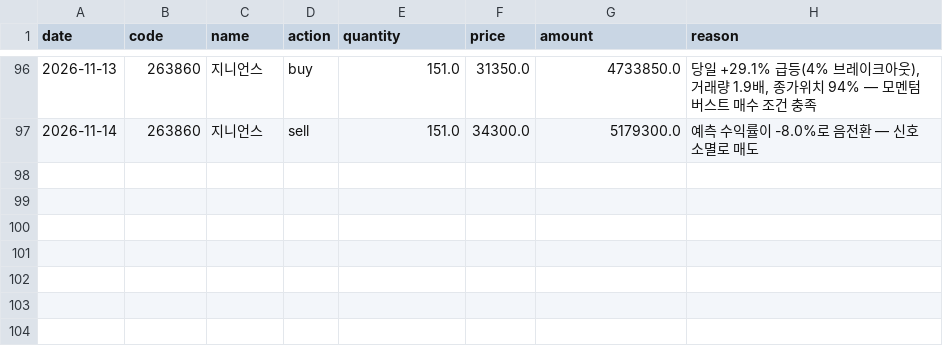
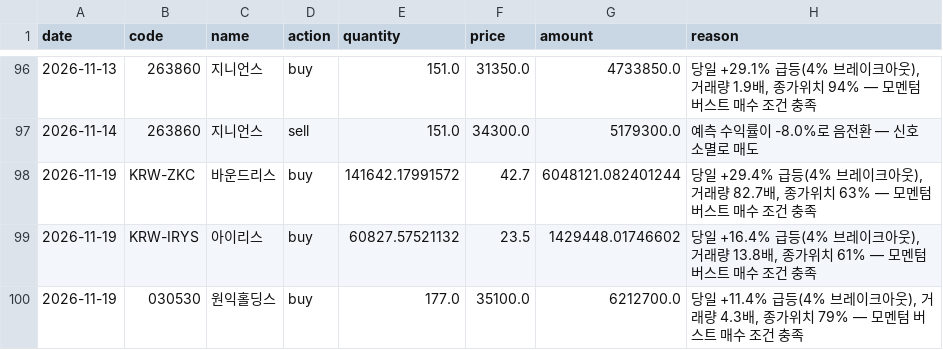
Before and after one commit to ferrousCM/stock, a CSV file: data/portfolio/v2/momentum/trades.csv, drawn as a sheet; only a part is shown, gaps mark what is left out; the diff names each change by its address in the sheet, - before the commit and + after, or states it on an @@ line.

```diff
--- a/data/portfolio/v2/momentum/trades.csv
+++ b/data/portfolio/v2/momentum/trades.csv
+row 98: 2026-11-19 | KRW-ZKC | 바운드리스 | buy | 141642.17991572 | 42.7 | 6048121.082401244 | 당일 +29.4% 급등(4% 브레이크아웃), 거래량 82.7배, 종가위치 63% — 모멘텀 버스트 매수 조건 충족
+row 99: 2026-11-19 | KRW-IRYS | 아이리스 | buy | 60827.57521132 | 23.5 | 1429448.01746602 | 당일 +16.4% 급등(4% 브레이크아웃), 거래량 13.8배, 종가위치 61% — 모멘텀 버스트 매수 조건 충족
+row 100: 2026-11-19 | 030530 | 원익홀딩스 | buy | 177.0 | 35100.0 | 6212700.0 | 당일 +11.4% 급등(4% 브레이크아웃), 거래량 4.3배, 종가위치 79% — 모멘텀 버스트 매수 조건 충족
```
Also changed, not shown: data/portfolio/aggressive/equity_history.csv, data/portfolio/aggressive/trades.csv, 17 other files.
